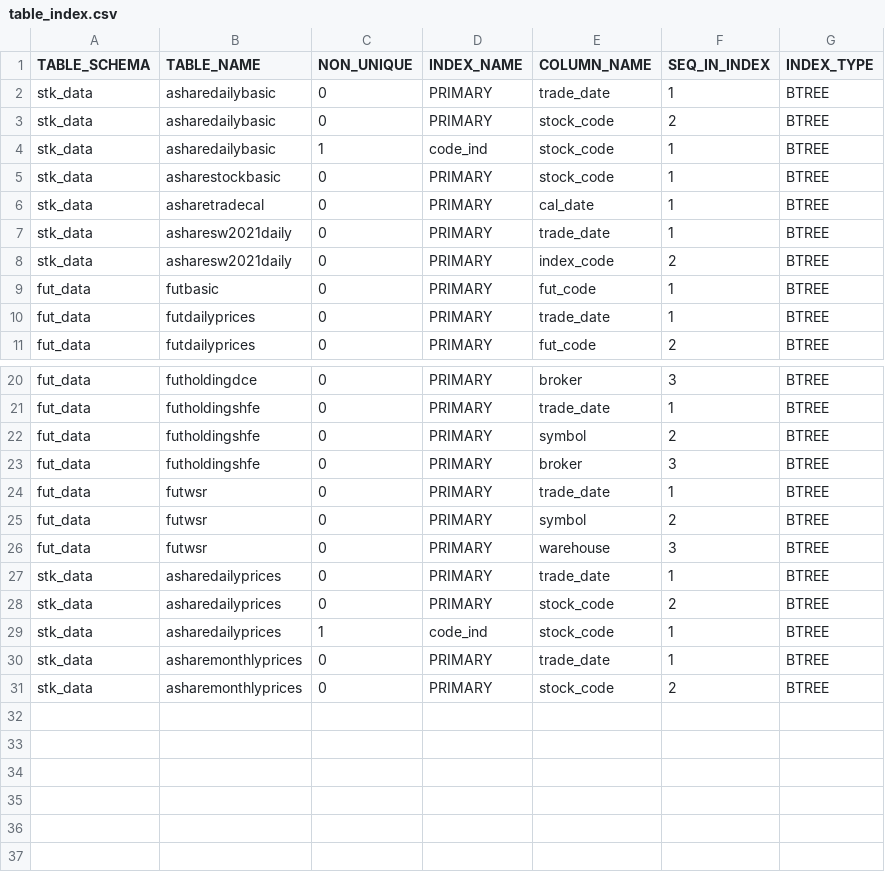
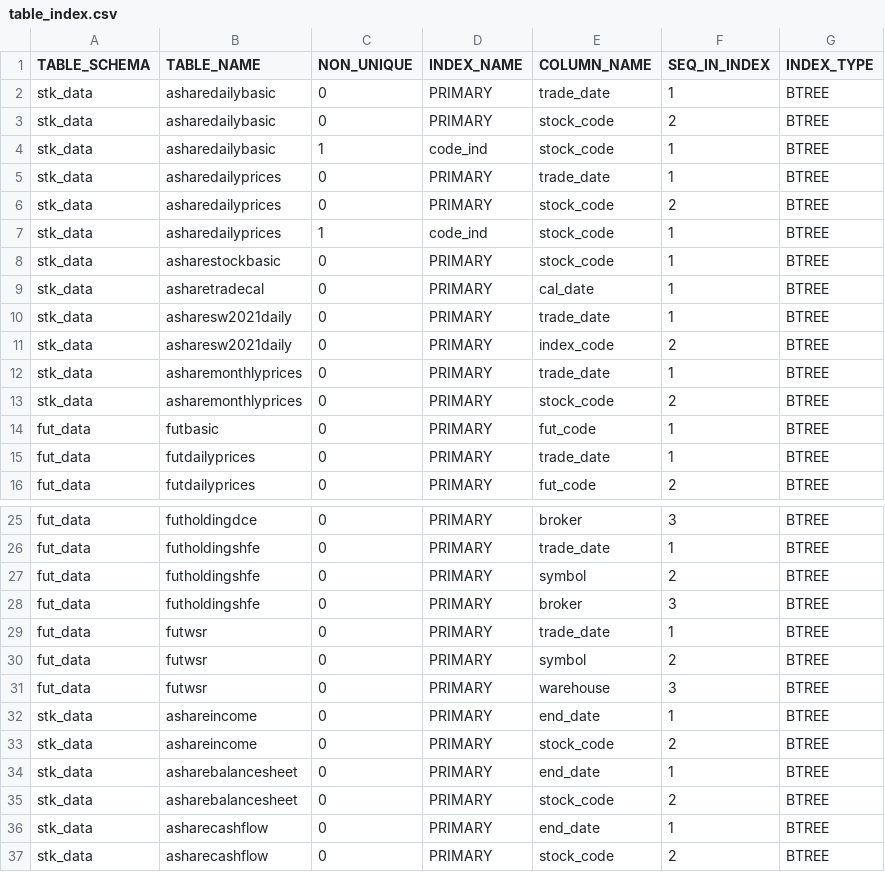
Before and after one commit to dkl0707/QuantDatabase, a CSV file: table_structure/table_index.csv, drawn as a sheet; only a part is shown, gaps mark what is left out.

```diff
--- a/table_structure/table_index.csv
+++ b/table_structure/table_index.csv
@@ -4,2 +4,5 @@ stk_data,asharedailybasic,0,PRIMARY,stock_code,2,BTREE
 stk_data,asharedailybasic,1,code_ind,stock_code,1,BTREE
+stk_data,asharedailyprices,0,PRIMARY,trade_date,1,BTREE
+stk_data,asharedailyprices,0,PRIMARY,stock_code,2,BTREE
+stk_data,asharedailyprices,1,code_ind,stock_code,1,BTREE
 stk_data,asharestockbasic,0,PRIMARY,stock_code,1,BTREE
@@ -8,2 +11,4 @@ stk_data,asharesw2021daily,0,PRIMARY,trade_date,1,BTREE
 stk_data,asharesw2021daily,0,PRIMARY,index_code,2,BTREE
+stk_data,asharemonthlyprices,0,PRIMARY,trade_date,1,BTREE
+stk_data,asharemonthlyprices,0,PRIMARY,stock_code,2,BTREE
 fut_data,futbasic,0,PRIMARY,fut_code,1,BTREE
@@ -26,6 +31,7 @@ fut_data,futwsr,0,PRIMARY,symbol,2,BTREE
 fut_data,futwsr,0,PRIMARY,warehouse,3,BTREE
-stk_data,asharedailyprices,0,PRIMARY,trade_date,1,BTREE
-stk_data,asharedailyprices,0,PRIMARY,stock_code,2,BTREE
-stk_data,asharedailyprices,1,code_ind,stock_code,1,BTREE
-stk_data,asharemonthlyprices,0,PRIMARY,trade_date,1,BTREE
-stk_data,asharemonthlyprices,0,PRIMARY,stock_code,2,BTREE
+stk_data,ashareincome,0,PRIMARY,end_date,1,BTREE
+stk_data,ashareincome,0,PRIMARY,stock_code,2,BTREE
+stk_data,asharebalancesheet,0,PRIMARY,end_date,1,BTREE
+stk_data,asharebalancesheet,0,PRIMARY,stock_code,2,BTREE
+stk_data,asharecashflow,0,PRIMARY,end_date,1,BTREE
+stk_data,asharecashflow,0,PRIMARY,stock_code,2,BTREE
```
Also changed, not shown: table_structure/table_comment.csv, 31 other files.
